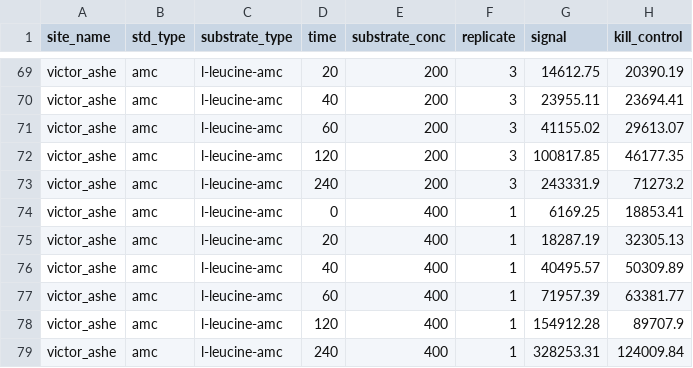
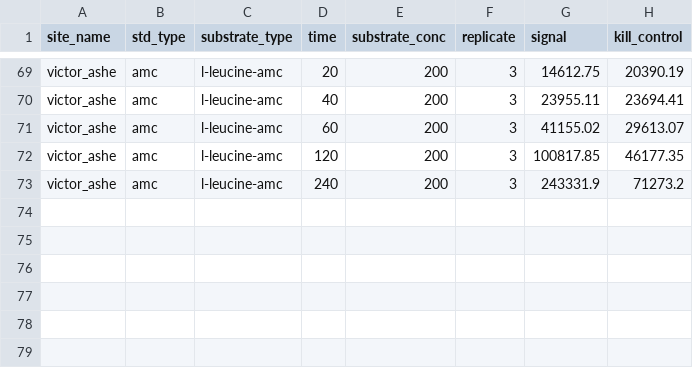
Before and after one commit to ccook/ezmmek, a CSV file: data/victor_ashe_sat_steen_03172020.csv, drawn as a sheet; only a part is shown, gaps mark what is left out.

```diff
--- a/data/victor_ashe_sat_steen_03172020.csv
+++ b/data/victor_ashe_sat_steen_03172020.csv
@@ -73,7 +73 @@ victor_ashe,amc,l-leucine-amc,120,200,3,100817.85,46177.35
 victor_ashe,amc,l-leucine-amc,240,200,3,243331.9,71273.2
-victor_ashe,amc,l-leucine-amc,0,400,1,6169.25,18853.41
-victor_ashe,amc,l-leucine-amc,20,400,1,18287.19,32305.13
-victor_ashe,amc,l-leucine-amc,40,400,1,40495.57,50309.89
-victor_ashe,amc,l-leucine-amc,60,400,1,71957.39,63381.77
-victor_ashe,amc,l-leucine-amc,120,400,1,154912.28,89707.9
-victor_ashe,amc,l-leucine-amc,240,400,1,328253.31,124009.84
```
Also changed, not shown: data/victor_ashe_sat_german_03172020.csv, 43 other files.
